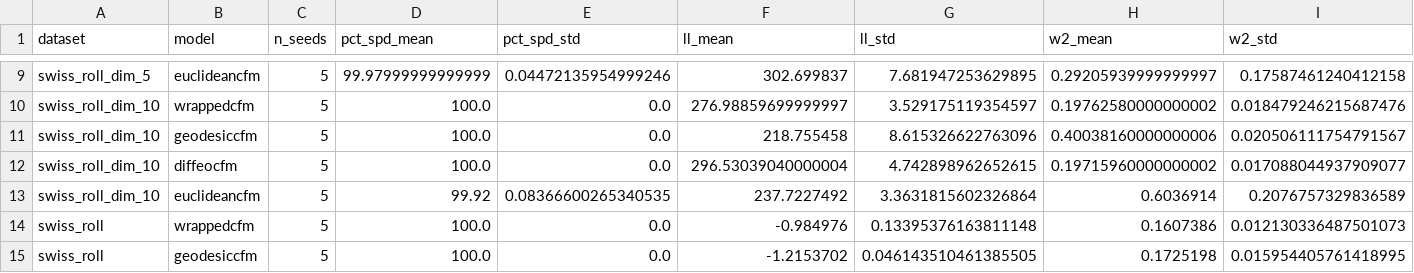
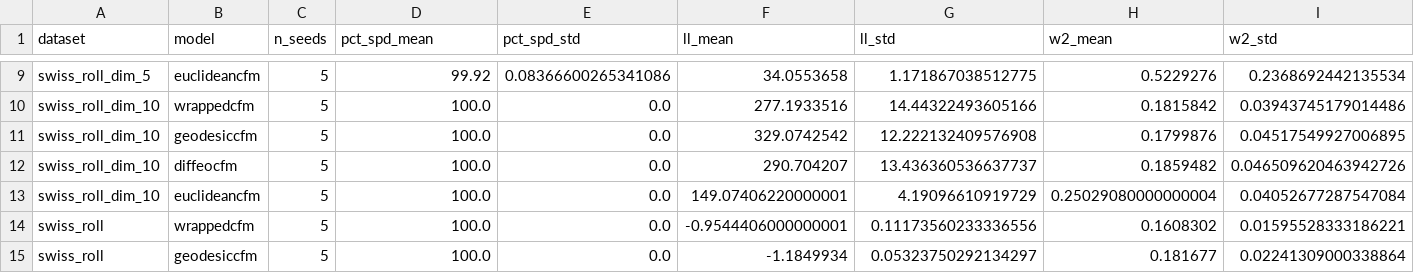
Before and after one commit to thibaultdesurrel/Wrapped_Flow_Matching_SPD, a CSV file: runner/results/synthetic_summary.csv, drawn as a sheet; only a part is shown, gaps mark what is left out; the diff covers the shown part only; the diff names each change by its address in the sheet, - before the commit and + after, or states it on an @@ line.

```diff
--- a/runner/results/synthetic_summary.csv
+++ b/runner/results/synthetic_summary.csv
-D9 (pct_spd_mean): 99.97999999999999
+D9 (pct_spd_mean): 99.92
-E9 (pct_spd_std): 0.04472135954999246
+E9 (pct_spd_std): 0.08366600265341086
-F9 (ll_mean): 302.699837
+F9 (ll_mean): 34.0553658
-G9 (ll_std): 7.681947253629895
+G9 (ll_std): 1.171867038512775
-H9 (w2_mean): 0.29205939999999997
+H9 (w2_mean): 0.5229276
-I9 (w2_std): 0.17587461240412158
+I9 (w2_std): 0.2368692442135534
-F10 (ll_mean): 276.98859699999997
+F10 (ll_mean): 277.1933516
-G10 (ll_std): 3.529175119354597
+G10 (ll_std): 14.44322493605166
-H10 (w2_mean): 0.19762580000000002
+H10 (w2_mean): 0.1815842
-I10 (w2_std): 0.018479246215687476
+I10 (w2_std): 0.03943745179014486
-F11 (ll_mean): 218.755458
+F11 (ll_mean): 329.0742542
-G11 (ll_std): 8.615326622763096
+G11 (ll_std): 12.222132409576908
-H11 (w2_mean): 0.40038160000000006
+H11 (w2_mean): 0.1799876
-I11 (w2_std): 0.020506111754791567
+I11 (w2_std): 0.04517549927006895
-F12 (ll_mean): 296.53039040000004
+F12 (ll_mean): 290.704207
-G12 (ll_std): 4.742898962652615
+G12 (ll_std): 13.436360536637737
-H12 (w2_mean): 0.19715960000000002
+H12 (w2_mean): 0.1859482
-I12 (w2_std): 0.017088044937909077
+I12 (w2_std): 0.046509620463942726
-D13 (pct_spd_mean): 99.92
+D13 (pct_spd_mean): 100.0
-E13 (pct_spd_std): 0.08366600265340535
+E13 (pct_spd_std): 0.0
-F13 (ll_mean): 237.7227492
+F13 (ll_mean): 149.07406220000001
-G13 (ll_std): 3.3631815602326864
+G13 (ll_std): 4.19096610919729
-H13 (w2_mean): 0.6036914
+H13 (w2_mean): 0.25029080000000004
-I13 (w2_std): 0.2076757329836589
+I13 (w2_std): 0.04052677287547084
-F14 (ll_mean): -0.984976
+F14 (ll_mean): -0.9544406000000001
-G14 (ll_std): 0.13395376163811148
+G14 (ll_std): 0.11173560233336556
-H14 (w2_mean): 0.1607386
+H14 (w2_mean): 0.1608302
-I14 (w2_std): 0.012130336487501073
+I14 (w2_std): 0.01595528333186221
-F15 (ll_mean): -1.2153702
+F15 (ll_mean): -1.1849934
-G15 (ll_std): 0.046143510461385505
+G15 (ll_std): 0.05323750292134297
-H15 (w2_mean): 0.1725198
+H15 (w2_mean): 0.181677
-I15 (w2_std): 0.015954405761418995
+I15 (w2_std): 0.02241309000338864
```
Also changed, not shown: 75 edited cells elsewhere in this file, 23 other files.
